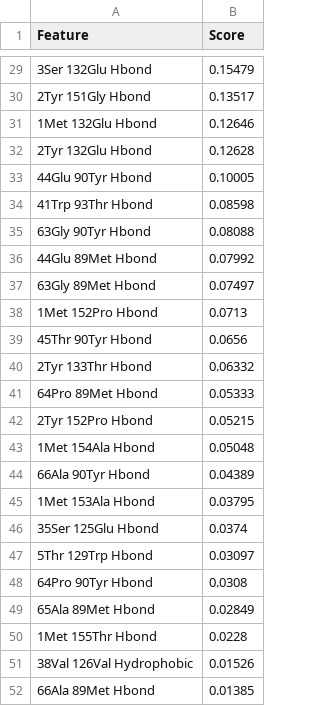
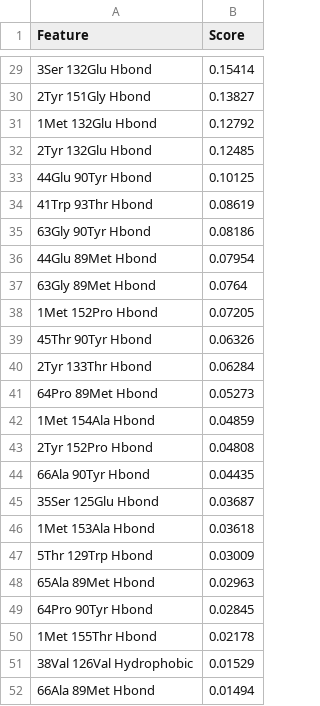
Before and after one commit to darianyang/rkif, a CSV file: ca-ctd/CA-CTD_inter_full_stat_analysis/Mutual_Information_Per_Feature_Scores.csv, drawn as a sheet; only a part is shown, gaps mark what is left out; the diff covers the shown part only.

```diff
--- a/ca-ctd/CA-CTD_inter_full_stat_analysis/Mutual_Information_Per_Feature_Scores.csv
+++ b/ca-ctd/CA-CTD_inter_full_stat_analysis/Mutual_Information_Per_Feature_Scores.csv
@@ -29,24 +29,24 @@ Feature,Score
-3Ser 132Glu Hbond,0.15479
-2Tyr 151Gly Hbond,0.13517
-1Met 132Glu Hbond,0.12646
-2Tyr 132Glu Hbond,0.12628
-44Glu 90Tyr Hbond,0.10005
-41Trp 93Thr Hbond,0.08598
-63Gly 90Tyr Hbond,0.08088
-44Glu 89Met Hbond,0.07992
-63Gly 89Met Hbond,0.07497
-1Met 152Pro Hbond,0.0713
-45Thr 90Tyr Hbond,0.0656
-2Tyr 133Thr Hbond,0.06332
-64Pro 89Met Hbond,0.05333
-2Tyr 152Pro Hbond,0.05215
-1Met 154Ala Hbond,0.05048
-66Ala 90Tyr Hbond,0.04389
-1Met 153Ala Hbond,0.03795
-35Ser 125Glu Hbond,0.0374
-5Thr 129Trp Hbond,0.03097
-64Pro 90Tyr Hbond,0.0308
-65Ala 89Met Hbond,0.02849
-1Met 155Thr Hbond,0.0228
-38Val 126Val Hydrophobic,0.01526
-66Ala 89Met Hbond,0.01385
+3Ser 132Glu Hbond,0.15414
+2Tyr 151Gly Hbond,0.13827
+1Met 132Glu Hbond,0.12792
+2Tyr 132Glu Hbond,0.12485
+44Glu 90Tyr Hbond,0.10125
+41Trp 93Thr Hbond,0.08619
+63Gly 90Tyr Hbond,0.08186
+44Glu 89Met Hbond,0.07954
+63Gly 89Met Hbond,0.0764
+1Met 152Pro Hbond,0.07205
+45Thr 90Tyr Hbond,0.06326
+2Tyr 133Thr Hbond,0.06284
+64Pro 89Met Hbond,0.05273
+1Met 154Ala Hbond,0.04859
+2Tyr 152Pro Hbond,0.04808
+66Ala 90Tyr Hbond,0.04435
+35Ser 125Glu Hbond,0.03687
+1Met 153Ala Hbond,0.03618
+5Thr 129Trp Hbond,0.03009
+65Ala 89Met Hbond,0.02963
+64Pro 90Tyr Hbond,0.02845
+1Met 155Thr Hbond,0.02178
+38Val 126Val Hydrophobic,0.01529
+66Ala 89Met Hbond,0.01494
```
Also changed, not shown: 2 added rows, 2 removed rows and 25 edited cells elsewhere in this file, ca-ctd/CA-CTD_inter_full_stat_analysis/Mutual_Information_Scores_Per_Residue.csv, 3 other files.
